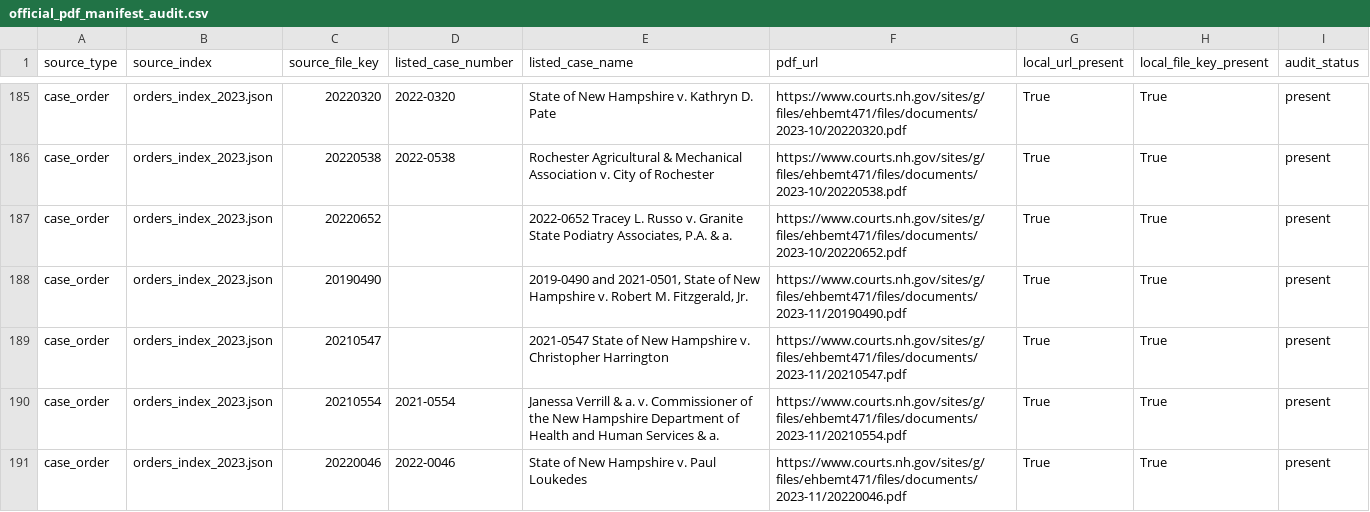
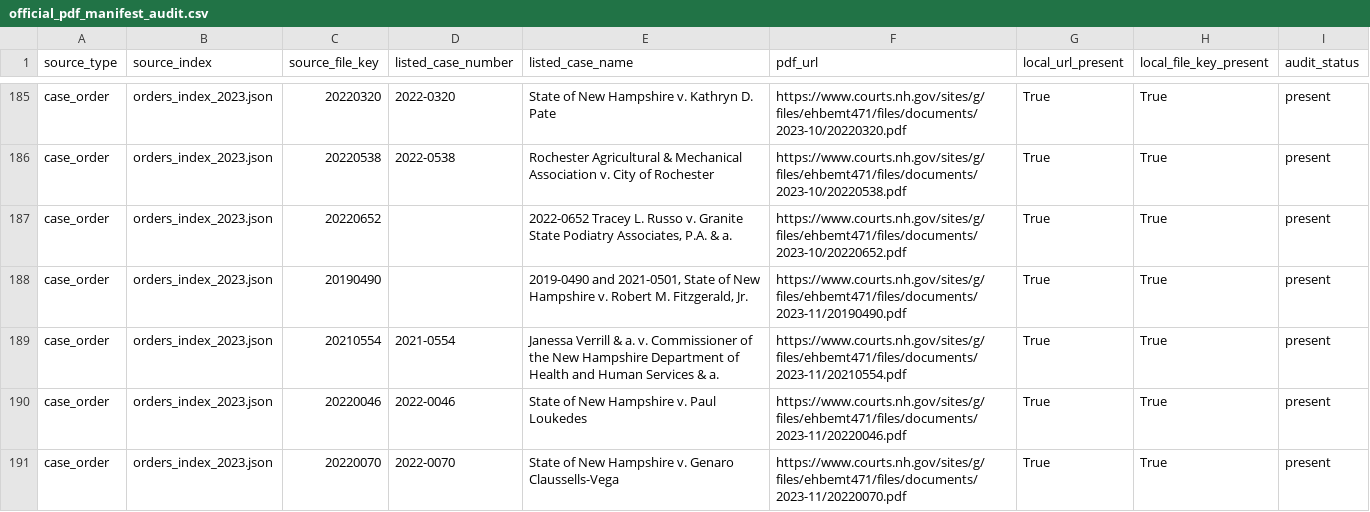
Before and after one commit to gmalbert/nh-supreme-court, a CSV file: data/processed/official_pdf_manifest_audit.csv, drawn as a sheet; only a part is shown, gaps mark what is left out; the shorter side is filled out with more unchanged rows; the diff covers the shown part only.

```diff
--- a/data/processed/official_pdf_manifest_audit.csv
+++ b/data/processed/official_pdf_manifest_audit.csv
@@ -188,3 +188,2 @@ case_order,orders_index_2023.json,20220652,,"2022-0652 Tracey L. Russo v. Granit
 case_order,orders_index_2023.json,20190490,,"2019-0490 and 2021-0501, State of New Hampshire v. Robert M. Fitzgerald, Jr.",https://www.courts.nh.gov/sites/g/files/ehbemt471/files/documents/2023-11/20190490.pdf,True,True,present
-case_order,orders_index_2023.json,20210547,,2021-0547 State of New Hampshire v. Christopher Harrington,https://www.courts.nh.gov/sites/g/files/ehbemt471/files/documents/2023-11/20210547.pdf,True,True,present
 case_order,orders_index_2023.json,20210554,2021-0554,Janessa Verrill & a. v. Commissioner of the New Hampshire Department of Health and Human Services & a.,https://www.courts.nh.gov/sites/g/files/ehbemt471/files/documents/2023-11/20210554.pdf,True,True,present
```
Also changed, not shown: 3 removed rows elsewhere in this file, data/processed/case_orders.csv, data/processed/unmatched_argument_review_queue.csv, 20 other files.
